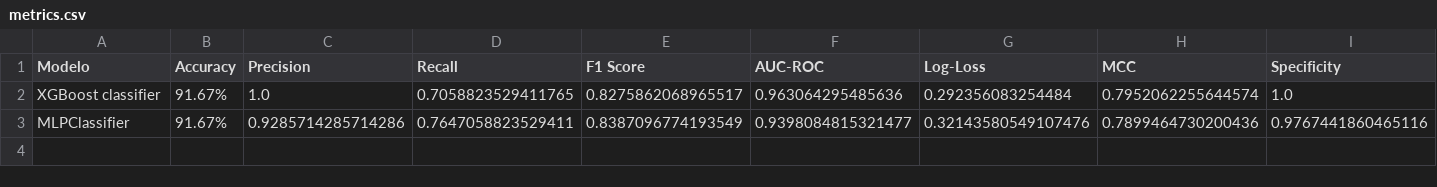
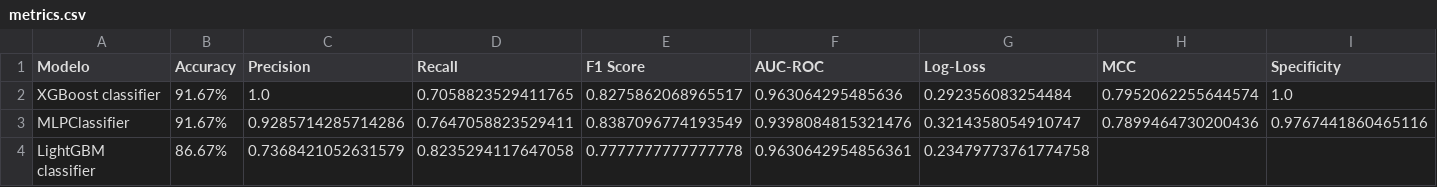
Before and after one commit to ricartorres/InsuficienciaC, a CSV file: scripts/training/metrics.csv, drawn as a sheet.

Commit message:
Agregar archivo metricas.csv

```diff
--- a/scripts/training/metrics.csv
+++ b/scripts/training/metrics.csv
@@ -2,2 +2,3 @@ Modelo,Accuracy,Precision,Recall,F1 Score,AUC-ROC,Log-Loss,MCC,Specificity
 XGBoost classifier,91.67%,1.0,0.7058823529411765,0.8275862068965517,0.963064295485636,0.292356083254484,0.7952062255644574,1.0
-MLPClassifier,91.67%,0.9285714285714286,0.7647058823529411,0.8387096774193549,0.9398084815321477,0.32143580549107476,0.7899464730200436,0.9767441860465116
+MLPClassifier,91.67%,0.9285714285714286,0.7647058823529411,0.8387096774193549,0.9398084815321476,0.3214358054910747,0.7899464730200436,0.9767441860465116
+LightGBM classifier,86.67%,0.7368421052631579,0.8235294117647058,0.7777777777777778,0.9630642954856361,0.23479773761774758,,
```
